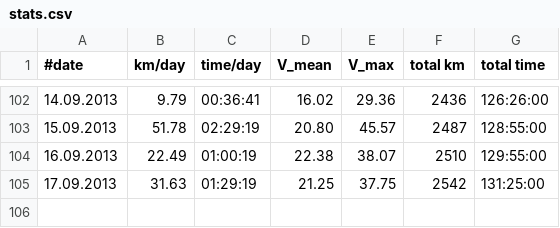
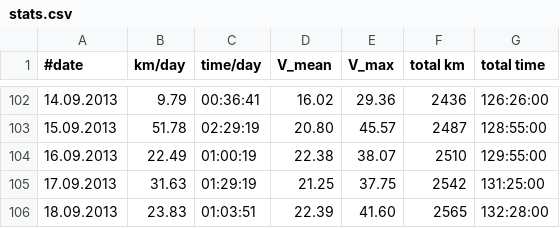
Before and after one commit to hamburger1984/fahrrad, a CSV file: stats.csv, drawn as a sheet; only a part is shown, gaps mark what is left out; the diff names each change by its address in the sheet, - before the commit and + after, or states it on an @@ line.

```diff
--- a/stats.csv
+++ b/stats.csv
+row 106: 18.09.2013 | 23.83 | 01:03:51 | 22.39 | 41.60 | 2565 | 132:28:00
```
Also changed, not shown: 1 other file.
